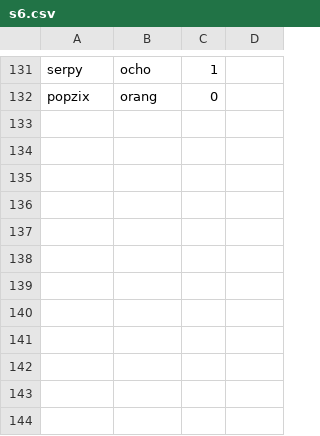
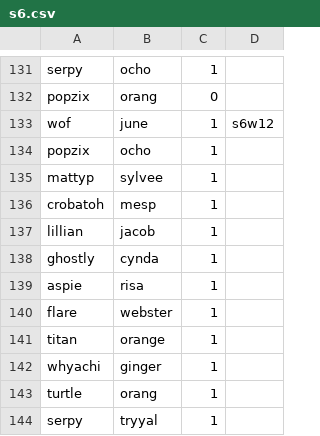
Before and after one commit to TheMesp/spoink-bot, a CSV file: seasons/s6.csv, drawn as a sheet; only a part is shown, gaps mark what is left out; the diff names each change by its address in the sheet, - before the commit and + after, or states it on an @@ line.

```diff
--- a/seasons/s6.csv
+++ b/seasons/s6.csv
+row 133: wof | june | 1 | s6w12
+row 134: popzix | ocho | 1
+row 135: mattyp | sylvee | 1
+row 136: crobatoh | mesp | 1
+row 137: lillian | jacob | 1
+row 138: ghostly | cynda | 1
+row 139: aspie | risa | 1
+row 140: flare | webster | 1
+row 141: titan | orange | 1
+row 142: whyachi | ginger | 1
+row 143: turtle | orang | 1
+row 144: serpy | tryyal | 1
```
Also changed, not shown: 3 other files.
